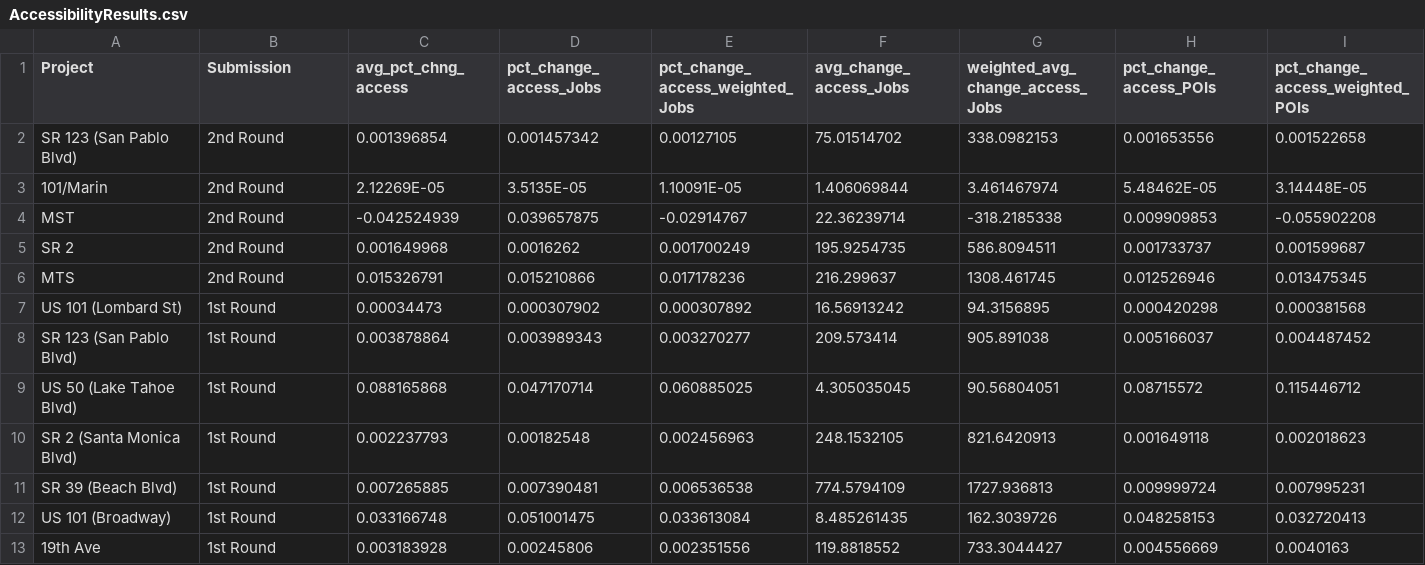
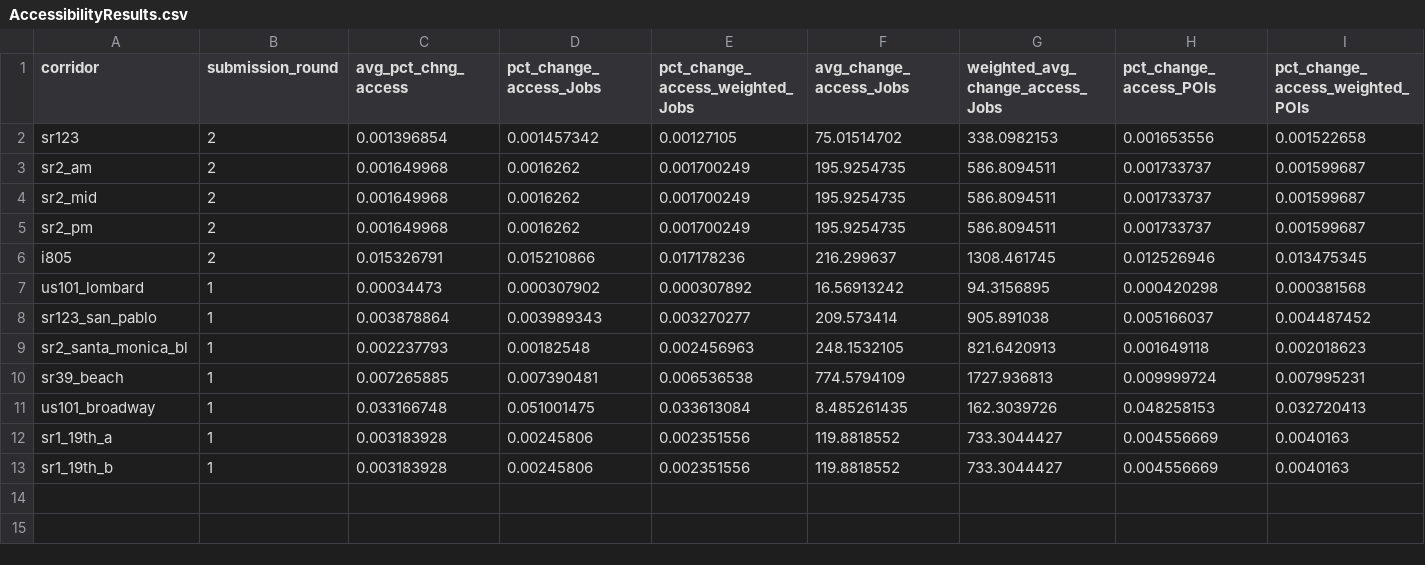
Before and after one commit to cal-itp/data-analyses, a CSV file: transit_priority/AccessibilityResults.csv, drawn as a sheet; only a part is shown; removed rows and columns are numbered as before the commit, all else as after; rows hold the shown columns only; the diff names each change by its address in the sheet, - before the commit and + after, or states it on an @@ line.

```diff
--- a/transit_priority/AccessibilityResults.csv
+++ b/transit_priority/AccessibilityResults.csv
-A1: Project
+A1: corridor
-B1: Submission
+B1: submission_round
-A2 (corridor): SR 123 (San Pablo Blvd)
+A2 (corridor): sr123
-B2 (submission_round): 2nd Round
+B2 (submission_round): 2
-row 3: 101/Marin | 2nd Round | 2.12269E-05 | 3.5135E-05 | 1.10091E-05 | 1.406069844 | 3.461467974 | 5.48462E-05 | 3.14448E-05
-row 4: MST | 2nd Round | -0.042524939 | 0.039657875 | -0.02914767 | 22.36239714 | -318.2185338 | 0.009909853 | -0.055902208
-A3 (corridor): SR 2
+A3 (corridor): sr2_am
-B3 (submission_round): 2nd Round
+B3 (submission_round): 2
+row 4: sr2_mid | 2 | 0.001649968 | 0.0016262 | 0.001700249 | 195.9254735 | 586.8094511 | 0.001733737 | 0.001599687
+row 5: sr2_pm | 2 | 0.001649968 | 0.0016262 | 0.001700249 | 195.9254735 | 586.8094511 | 0.001733737 | 0.001599687
-A6 (corridor): MTS
+A6 (corridor): i805
-B6 (submission_round): 2nd Round
+B6 (submission_round): 2
-A7 (corridor): US 101 (Lombard St)
+A7 (corridor): us101_lombard
-B7:B8 (submission_round): 1st Round
+B7:B8 (submission_round): 1
-A8 (corridor): SR 123 (San Pablo Blvd)
+A8 (corridor): sr123_san_pablo
-row 9: US 50 (Lake Tahoe Blvd) | 1st Round | 0.088165868 | 0.047170714 | 0.060885025 | 4.305035045 | 90.56804051 | 0.08715572 | 0.115446712
-A9 (corridor): SR 2 (Santa Monica Blvd)
+A9 (corridor): sr2_santa_monica_bl
-B9:B12 (submission_round): 1st Round
+B9:B12 (submission_round): 1
-A10 (corridor): SR 39 (Beach Blvd)
+A10 (corridor): sr39_beach
-A11 (corridor): US 101 (Broadway)
+A11 (corridor): us101_broadway
-A12 (corridor): 19th Ave
+A12 (corridor): sr1_19th_a
+row 13: sr1_19th_b | 1 | 0.003183928 | 0.00245806 | 0.002351556 | 119.8818552 | 733.3044427 | 0.004556669 | 0.0040163
```
Also changed, not shown: 6 other files.
